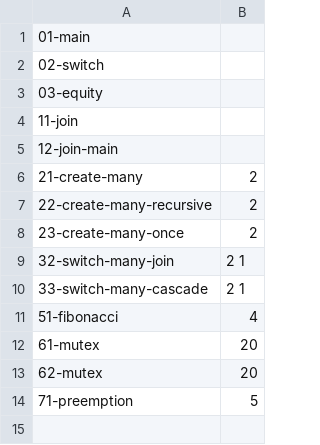
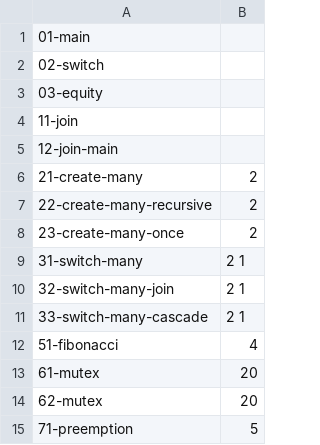
Before and after one commit to AceBasket/User-space-thread-library, a CSV file: tests.csv, drawn as a sheet.

```diff
--- a/tests.csv
+++ b/tests.csv
@@ -8,2 +8,3 @@
 23-create-many-once;2
+31-switch-many;2 1
 32-switch-many-join;2 1
```
Also changed, not shown: 3 other files.
